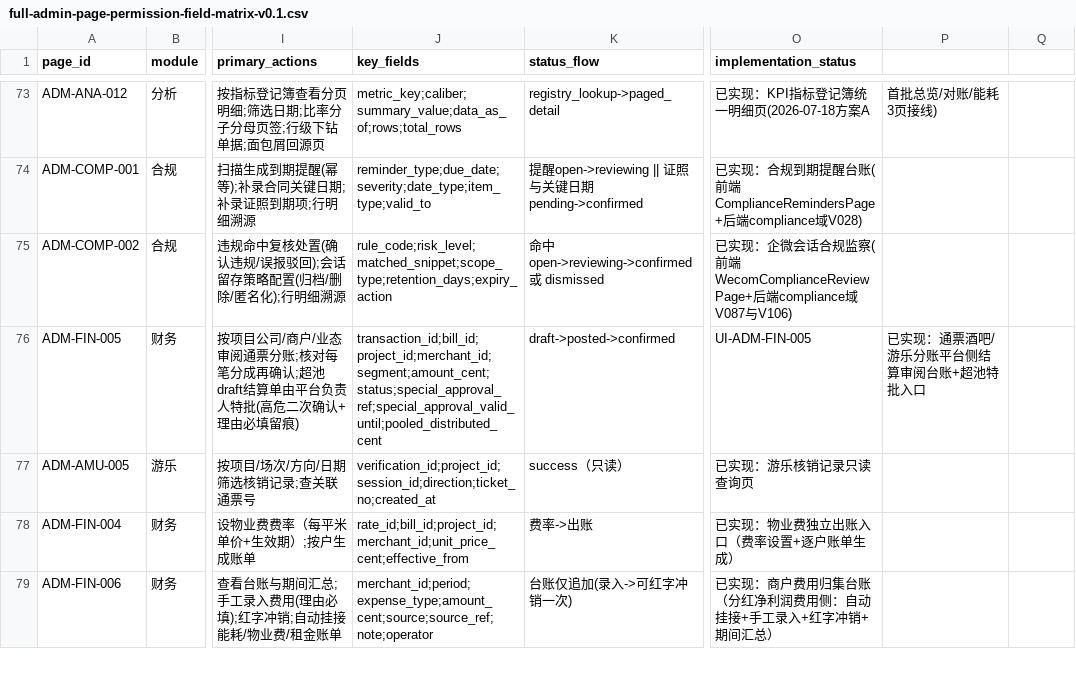
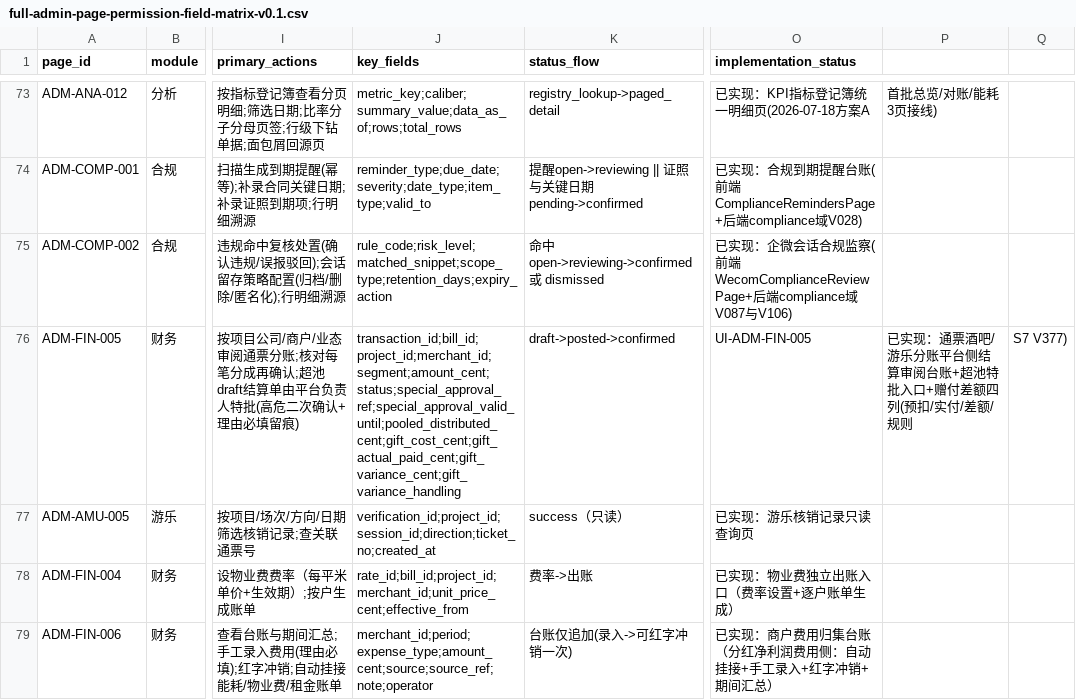
Before and after one commit to jxh1979/mall, a CSV file: docs/full-admin-page-permission-field-matrix-v0.1.csv, drawn as a sheet; only a part is shown, gaps mark what is left out; the diff names each change by its address in the sheet, - before the commit and + after, or states it on an @@ line.

```diff
--- a/docs/full-admin-page-permission-field-matrix-v0.1.csv
+++ b/docs/full-admin-page-permission-field-matrix-v0.1.csv
-J76 (key_fields): transaction_id;bill_id;project_id;merchant_id;segment;amount_cent;status;special_approval_ref;special_approval_valid_until;pooled_distributed_cent
+J76 (key_fields): transaction_id;bill_id;project_id;merchant_id;segment;amount_cent;status;special_approval_ref;special_approval_valid_until;pooled_distributed_cent;gift_cost_cent;gift_actual_paid_cent;gift_variance_cent;gift_variance_handling
-P76: 已实现：通票酒吧/游乐分账平台侧结算审阅台账+超池特批入口
+P76: 已实现：通票酒吧/游乐分账平台侧结算审阅台账+超池特批入口+赠付差额四列(预扣/实付/差额/规则
-Q76: (empty)
+Q76: S7 V377)
```
Also changed, not shown: docs/domain-ownership-scope-audit-v0.1.csv, 3 other files.
